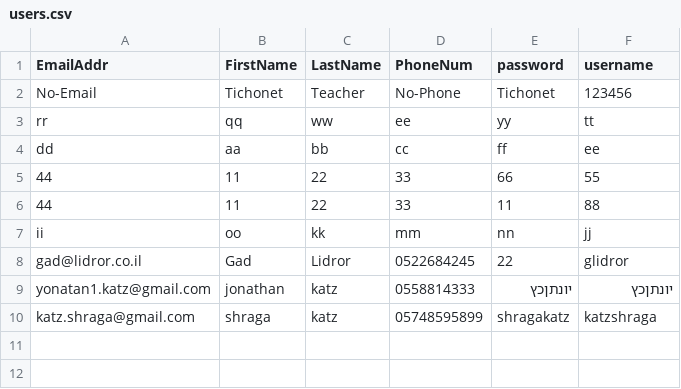
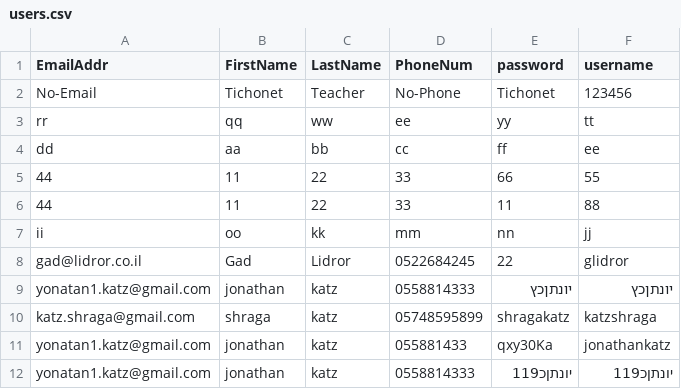
Before and after one commit to jonathankatz22/jonathankatznew1, a CSV file: jonathankatznew1/jonathankatznew1/static/Data/users.csv, drawn as a sheet; the diff names each change by its address in the sheet, - before the commit and + after, or states it on an @@ line.

```diff
--- a/jonathankatznew1/jonathankatznew1/static/Data/users.csv
+++ b/jonathankatznew1/jonathankatznew1/static/Data/users.csv
+row 11: yonatan1.katz@gmail.com | jonathan | katz | 055881433 | qxy30Ka | jonathankatz
+row 12: yonatan1.katz@gmail.com | jonathan | katz | 0558814333 | יונתןכ119 | יונתןכ119
```
Also changed, not shown: 7 other files.
